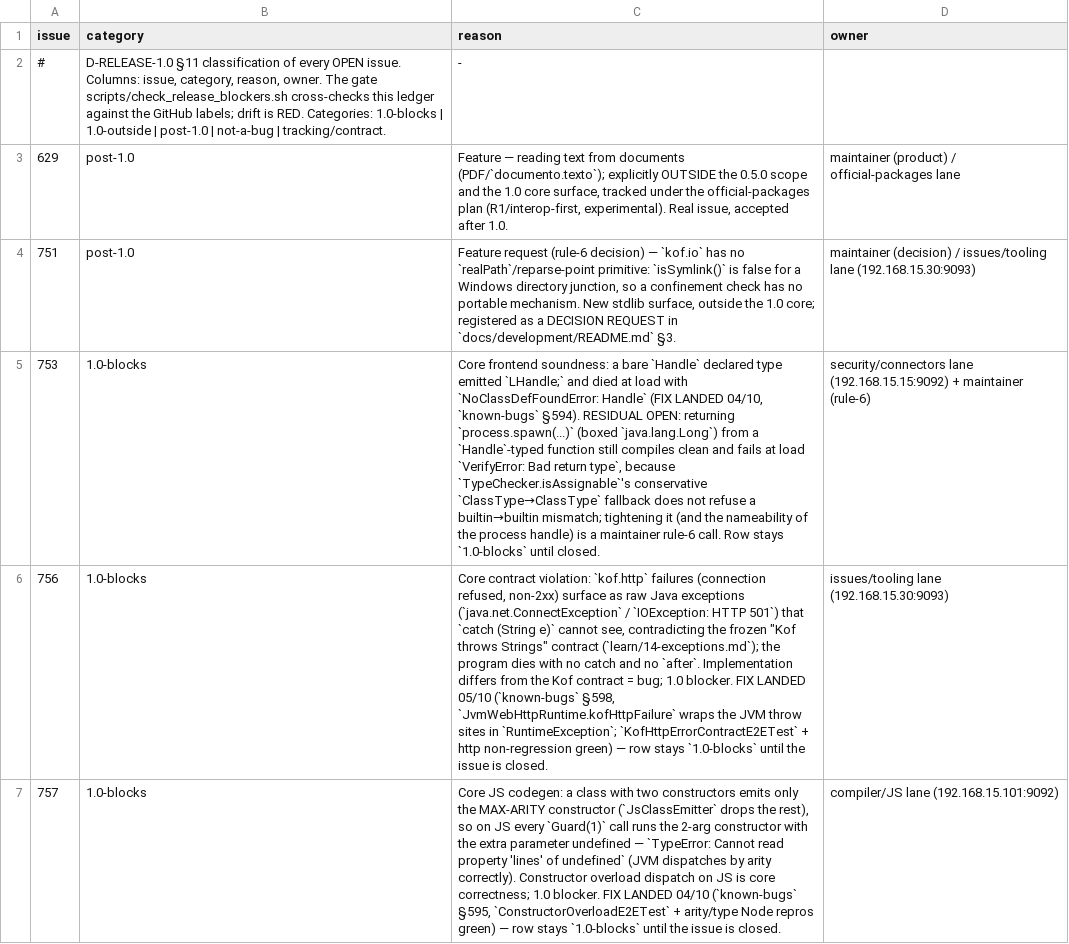
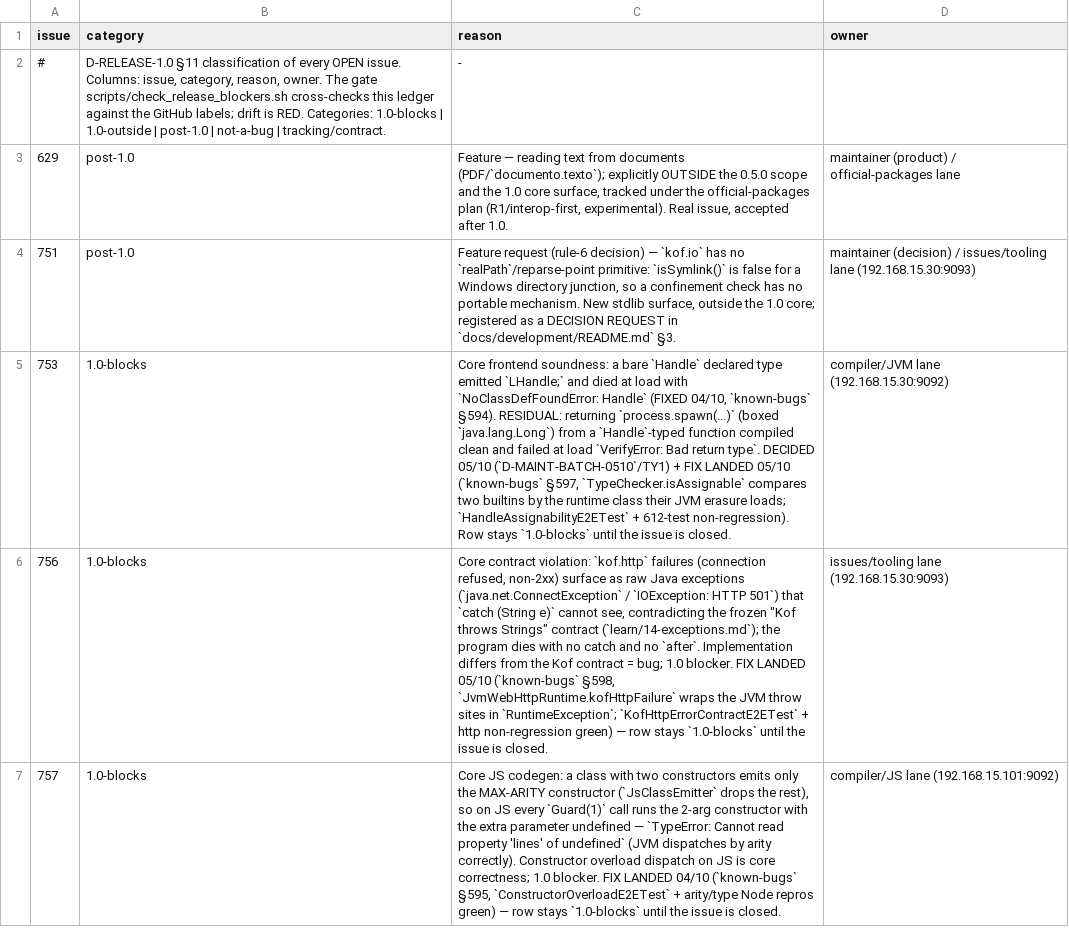
Before and after one commit to KofLang/Kof4j, a TSV file: scripts/release-blockers.tsv, drawn as a sheet; only a part is shown; the diff names each change by its address in the sheet, - before the commit and + after, or states it on an @@ line.

Commit message:
fix(compiler): refuse builtin→builtin mismatch in isAssignable (#753 residual, TY1)
The structural ClassType→ClassType fallback in TypeChecker.isAssignable
accepted ANY two builtin classes, so `Handle start() { return
process.spawn(...) }` — a boxed java.lang.Long handle returned from a
Handle-typed function — compiled clean (kof check → no errors) and the
class died at LOAD with VerifyError: Bad return type.

Fix (D-MAINT-BATCH-0510/TY1): two builtins are compared by the runtime
class their JVM erasure (JvmTypeMapper.classDescriptor, now public)
loads — Class.forName(...).isAssignableFrom(...). A decision is returned
only when BOTH classes load; synthetic/non-loadable descriptors
(kof.ui.*, kof.io.*, externals, arrays) stay conservative (R6).

Proof RED-first: new HandleAssignabilityE2ETest 6/6 — 3 refusals (the
reporter's exact return shape, the declared-local path, String=List) +
3 controls (real spawn { 7 }, Handle→Handle, ref→Object); RED measured
with the new block off = exactly the 3 refusals fail. Non-regression
battery 612 run/0F/0E (ProcessSpawn, Spawn, KofConcurrency2,
CompilerDriverTest 262, CoreRegressionE2ETest 102, generic/variance,
interop). No grammar/semantics/runtime change.

Docs EN+PT: known-bugs §597, CHANGELOG ×2, DOING, ledger row #753.
Gates 12/14 rc=0 (2 RED external: #761 label CONFLICT; PDF lane's
untracked PdfTextE2ETest dupnames — this unit adds no new key).

```diff
--- a/scripts/release-blockers.tsv
+++ b/scripts/release-blockers.tsv
-C5 (reason): …`NoClassDefFoundError: Handle` (FIX LANDED 04/10, `known-bugs` §594). RESIDUAL OPEN: returning `process.spawn(...)` (boxed `java.lang.Long`) from a `Handle`-typed function still compiles clean and fails at load `VerifyError: Bad return type`, because `TypeChecker.isAssignable`'s conservative `ClassType→ClassType` fallback does not refuse a builtin→builtin mismatch; tightening it (and the nameability of the process handle) is a maintainer rule-6 call. Row stays `1.0-blocks` until closed.
+C5 (reason): …`NoClassDefFoundError: Handle` (FIXED 04/10, `known-bugs` §594). RESIDUAL: returning `process.spawn(...)` (boxed `java.lang.Long`) from a `Handle`-typed function compiled clean and failed at load `VerifyError: Bad return type`. DECIDED 05/10 (`D-MAINT-BATCH-0510`/TY1) + FIX LANDED 05/10 (`known-bugs` §597, `TypeChecker.isAssignable` compares two builtins by the runtime class their JVM erasure loads; `HandleAssignabilityE2ETest` + 612-test non-regression). Row stays `1.0-blocks` until the issue is closed.
-D5 (owner): security/connectors lane (192.168.15.15:9092) + maintainer (rule-6)
+D5 (owner): compiler/JVM lane (192.168.15.30:9092)
```
Also changed, not shown: 9 other files.
